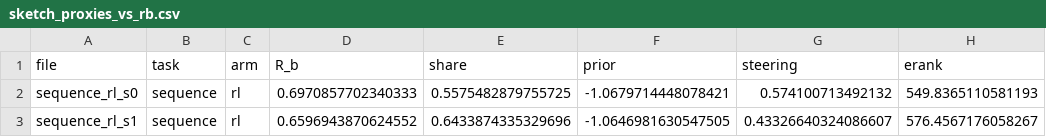
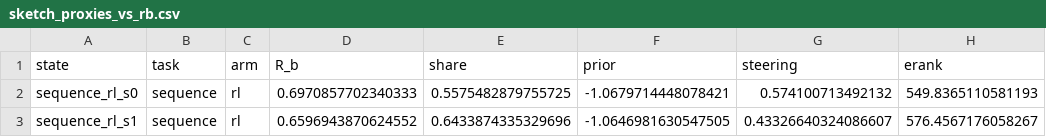
Before and after one commit to edwinagnew/commute-vpd, a CSV file: experiments/procedural_rl/figures/sketch_proxies_vs_rb.csv, drawn as a sheet; only a part is shown; the diff names each change by its address in the sheet, - before the commit and + after, or states it on an @@ line.

```diff
--- a/experiments/procedural_rl/figures/sketch_proxies_vs_rb.csv
+++ b/experiments/procedural_rl/figures/sketch_proxies_vs_rb.csv
-A1: file
+A1: state
```
Also changed, not shown: 4 other files.
